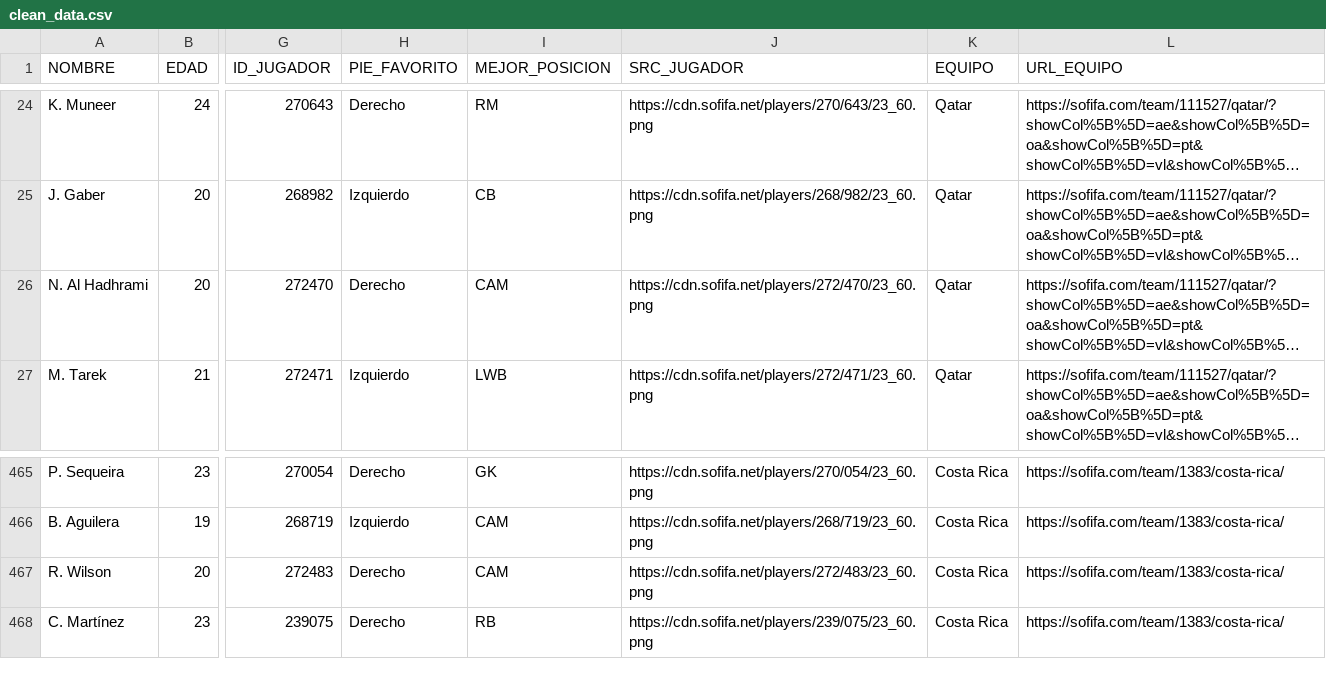
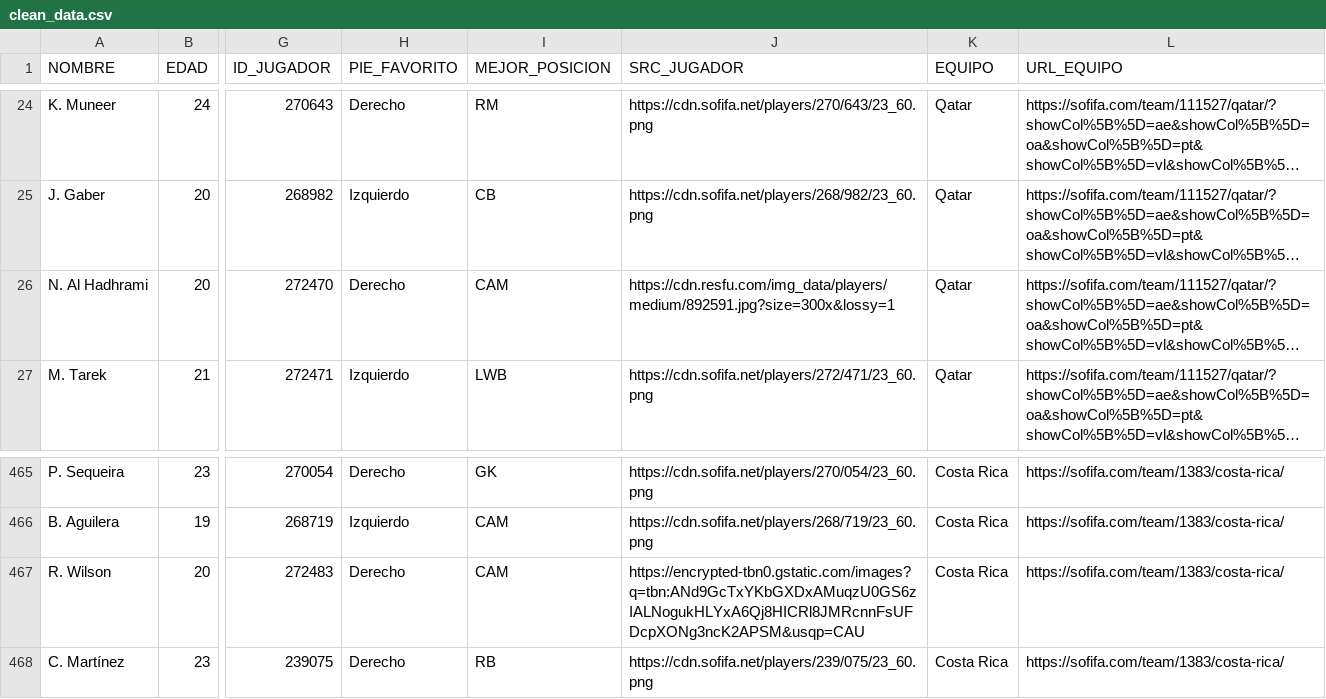
Before and after one commit to msoleg/myvdd2022_tf_gutierrez, a CSV file: step_3_ShinyApp/data/clean_data.csv (was step_3_aplicacion/data/clean_data.csv), drawn as a sheet; only a part is shown, gaps mark what is left out; long unchanged cells end in …; the diff names each change by its address in the sheet, - before the commit and + after, or states it on an @@ line.

```diff
--- a/step_3_aplicacion/data/clean_data.csv
+++ b/step_3_ShinyApp/data/clean_data.csv
-J26 (SRC_JUGADOR): https://cdn.sofifa.net/players/272/470/23_60.png
+J26 (SRC_JUGADOR): https://cdn.resfu.com/img_data/players/medium/892591.jpg?size=300x&lossy=1
-J467 (SRC_JUGADOR): https://cdn.sofifa.net/players/272/483/23_60.png
+J467 (SRC_JUGADOR): https://encrypted-tbn0.gstatic.com/images?q=tbn:ANd9GcTxYKbGXDxAMuqzU0GS6zIALNogukHLYxA6Qj8HICRl8JMRcnnFsUFDcpXONg3ncK2APSM&usqp=CAU
```
Also changed, not shown: 7 other files.
